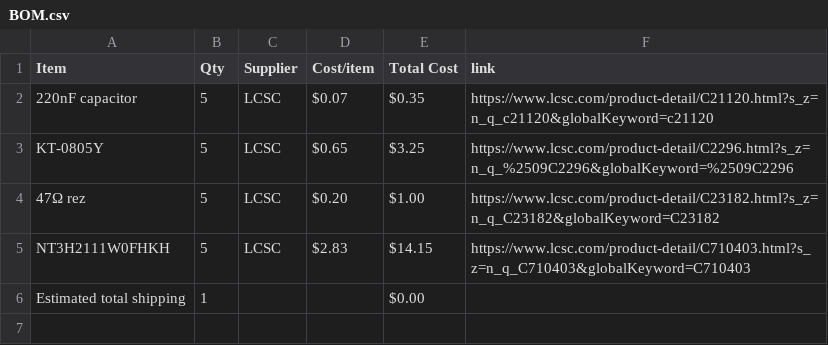
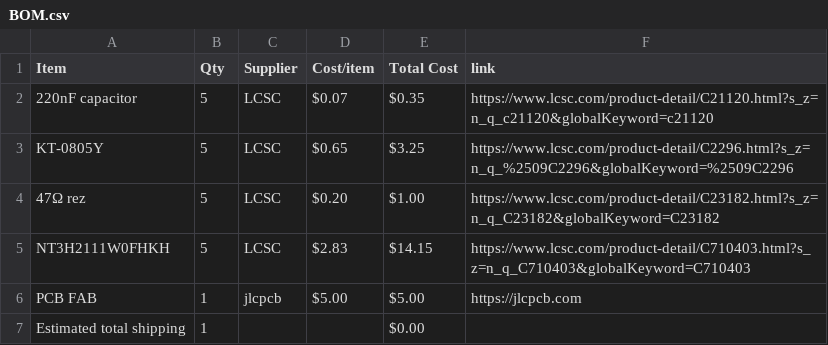
Before and after one commit to Gituseraum/NFC-Hacker-card, a CSV file: BOM.csv, drawn as a sheet.

Commit message:
Sync NFC-HackerCard from Half Life

```diff
--- a/BOM.csv
+++ b/BOM.csv
@@ -5,2 +5,3 @@ KT-0805Y,5,LCSC,$0.65,$3.25,https://www.lcsc.com/product-detail/C2296.html?s_z=n
 NT3H2111W0FHKH,5,LCSC,$2.83,$14.15,https://www.lcsc.com/product-detail/C710403.html?s_z=n_q_C710403&globalKeyword=C710403
+PCB FAB,1,jlcpcb,$5.00,$5.00,https://jlcpcb.com
 Estimated total shipping,1,,,$0.00,
```
